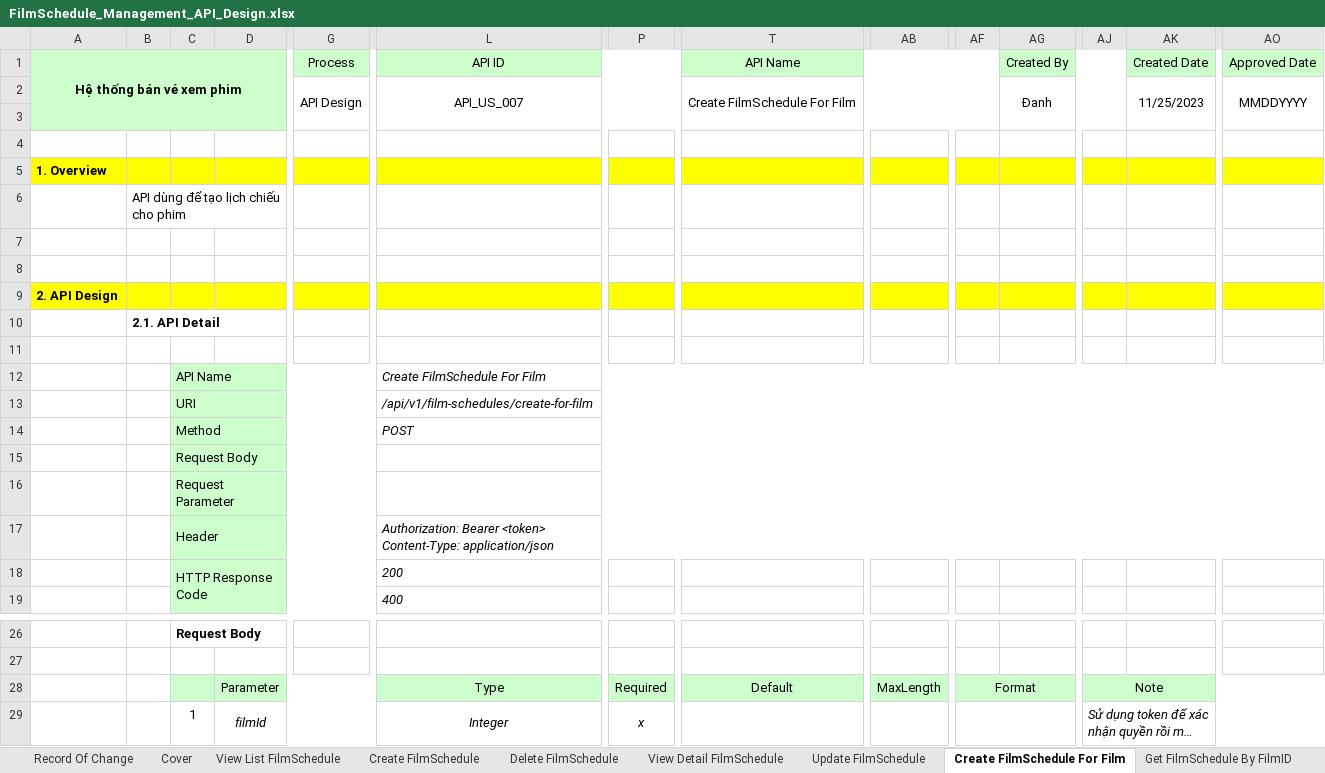
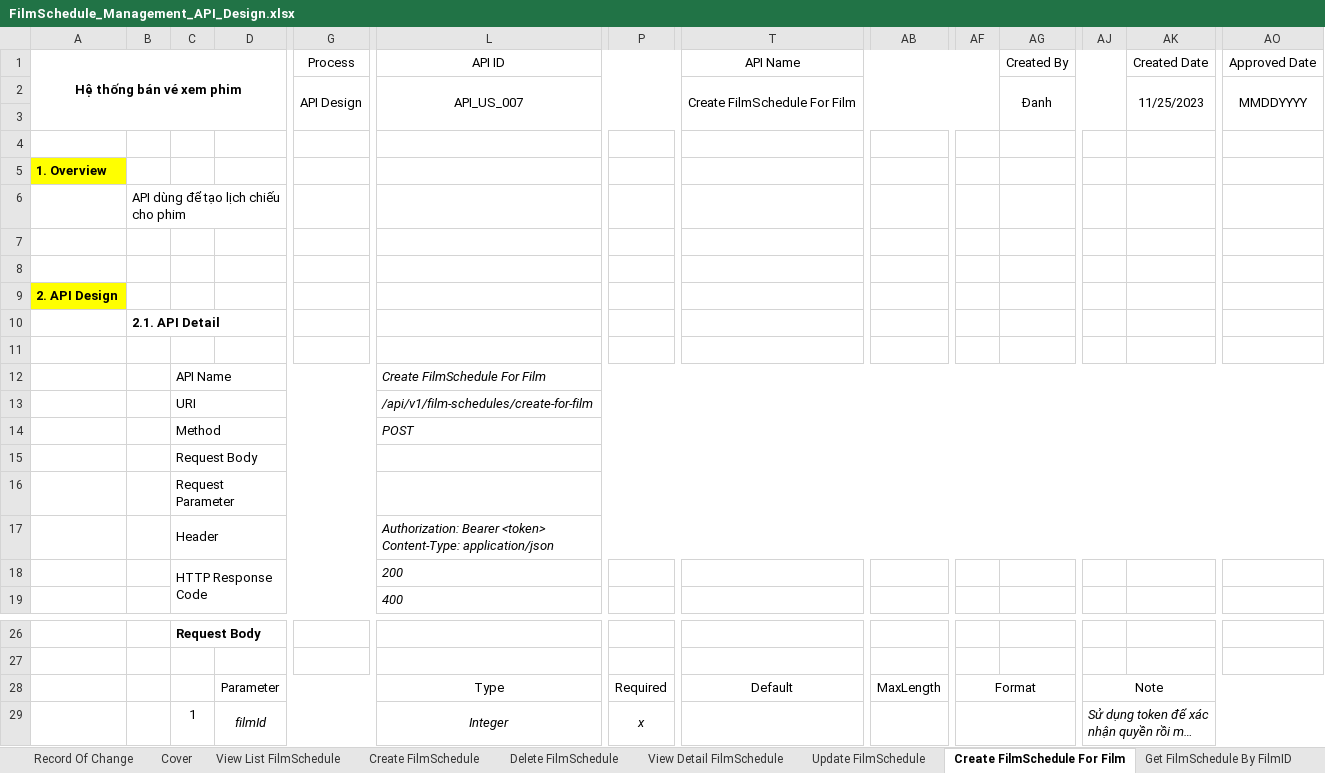
Before and after one commit to team02vtiacademy/Team02-MockProject, an Excel workbook: Tài liệu thiết kế API/FilmSchedule_Management_API_Design.xlsx, sheet Create FilmSchedule For Film, drawn as a sheet; only a part is shown, gaps mark what is left out; long unchanged cells end in …; values as stored, in another font and other column widths than the file's, no borders; charts and pictures not drawn; the diff covers the shown part only; the diff names each change by its address in the sheet, - before the commit and + after, or states it on an @@ line.

```diff
--- a/Tài liệu thiết kế API/FilmSchedule_Management_API_Design.xlsx (sheet Create FilmSchedule For Film)
+++ b/Tài liệu thiết kế API/FilmSchedule_Management_API_Design.xlsx (sheet Create FilmSchedule For Film)
-A1 fill: #CCFFCC
+A1 fill: none
-G1 fill: #CCFFCC
+G1 fill: none
-L1 fill: #CCFFCC
+L1 fill: none
-T1 fill: #CCFFCC
+T1 fill: none
-AG1 fill: #CCFFCC
+AG1 fill: none
-AK1 fill: #CCFFCC
+AK1 fill: none
-AO1 fill: #CCFFCC
+AO1 fill: none
-B5:T5 fill: #FFFF00
+B5:T5 fill: none
-AB5:AO5 fill: #FFFF00
+AB5:AO5 fill: none
-B9:T9 fill: #FFFF00
+B9:T9 fill: none
-AB9:AO9 fill: #FFFF00
+AB9:AO9 fill: none
-C12:C18 fill: #CCFFCC
+C12:C18 fill: none
-C28:D28 fill: #CCFFCC
+C28:D28 fill: none
-L28 fill: #CCFFCC
+L28 fill: none
-P28 fill: #CCFFCC
+P28 fill: none
-T28 fill: #CCFFCC
+T28 fill: none
-AB28 fill: #CCFFCC
+AB28 fill: none
-AF28 fill: #CCFFCC
+AF28 fill: none
-AJ28 fill: #CCFFCC
+AJ28 fill: none
```
Also changed, not shown: cell formats elsewhere in this sheet, sheet Get FilmSchedule By FilmID, sheet Delete FilmSchedule, sheet View Detail FilmSchedule, sheet View List FilmSchedule, sheet Cover, sheet Update FilmSchedule, 2 more sheets, charts or pictures, Tài liệu thiết kế API/Film_Management_API_Design.xlsx.
